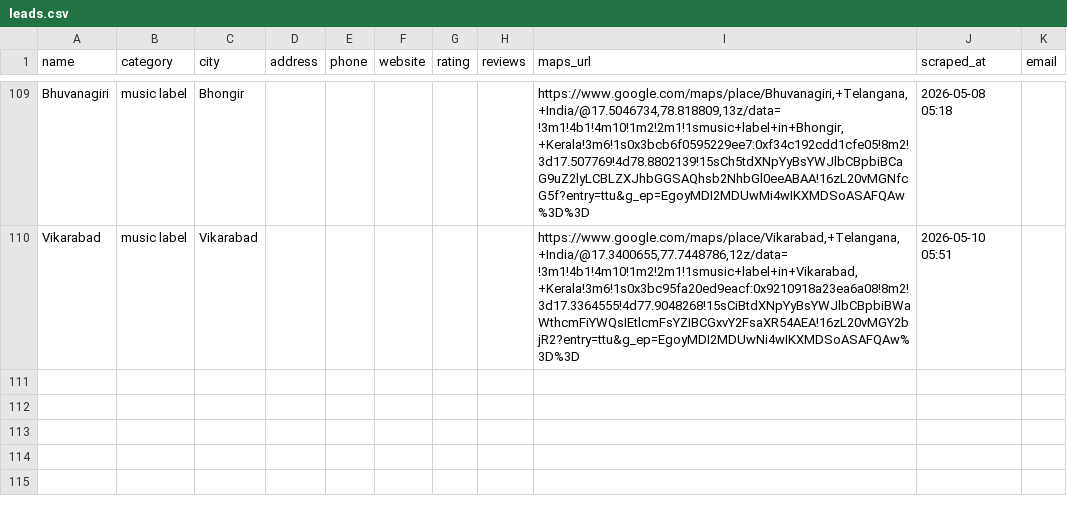
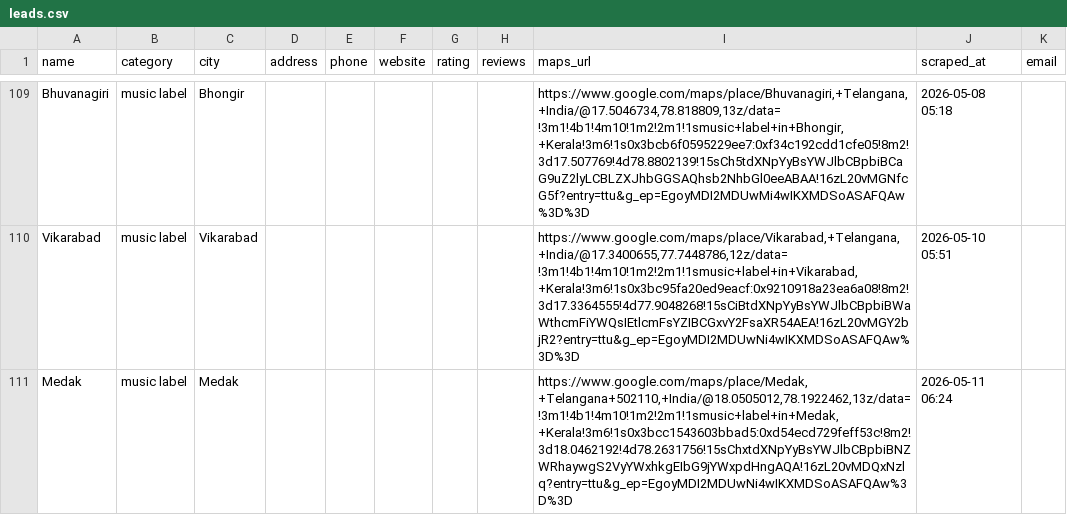
Before and after one commit to roshmusik-ops/roshmusik-leads, a CSV file: data/leads.csv, drawn as a sheet; only a part is shown, gaps mark what is left out.

Commit message:
data: music label in Medak (2026-05-11)

```diff
--- a/data/leads.csv
+++ b/data/leads.csv
@@ -110 +110,2 @@ Bhuvanagiri,music label,Bhongir,,,,,,"https://www.google.com/maps/place/Bhuvanag
 Vikarabad,music label,Vikarabad,,,,,,"https://www.google.com/maps/place/Vikarabad,+Telangana,+India/@17.3400655,77.7448786,12z/data=!3m1!4b1!4m10!1m2!2m1!1smusic+label+in+Vikarabad,+Kerala!3m6!1s0x3bc95fa20ed9eacf:0x9210918a23ea6a08!8m2!3d17.3364555!4d77.9048268!15sCiBtdXNpYyBsYWJlbCBpbiBWaWthcmFiYWQsIEtlcmFsYZIBCGxvY2FsaXR54AEA!16zL20vMGY2bjR2?entry=ttu&g_ep=EgoyMDI2MDUwNi4wIKXMDSoASAFQAw%3D%3D",2026-05-10 05:51,
+Medak,music label,Medak,,,,,,"https://www.google.com/maps/place/Medak,+Telangana+502110,+India/@18.0505012,78.1922462,13z/data=!3m1!4b1!4m10!1m2!2m1!1smusic+label+in+Medak,+Kerala!3m6!1s0x3bcc1543603bbad5:0xd54ecd729feff53c!8m2!3d18.0462192!4d78.2631756!15sChxtdXNpYyBsYWJlbCBpbiBNZWRhaywgS2VyYWxhkgEIbG9jYWxpdHngAQA!16zL20vMDQxNzlq?entry=ttu&g_ep=EgoyMDI2MDUwNi4wIKXMDSoASAFQAw%3D%3D",2026-05-11 06:24,
```
